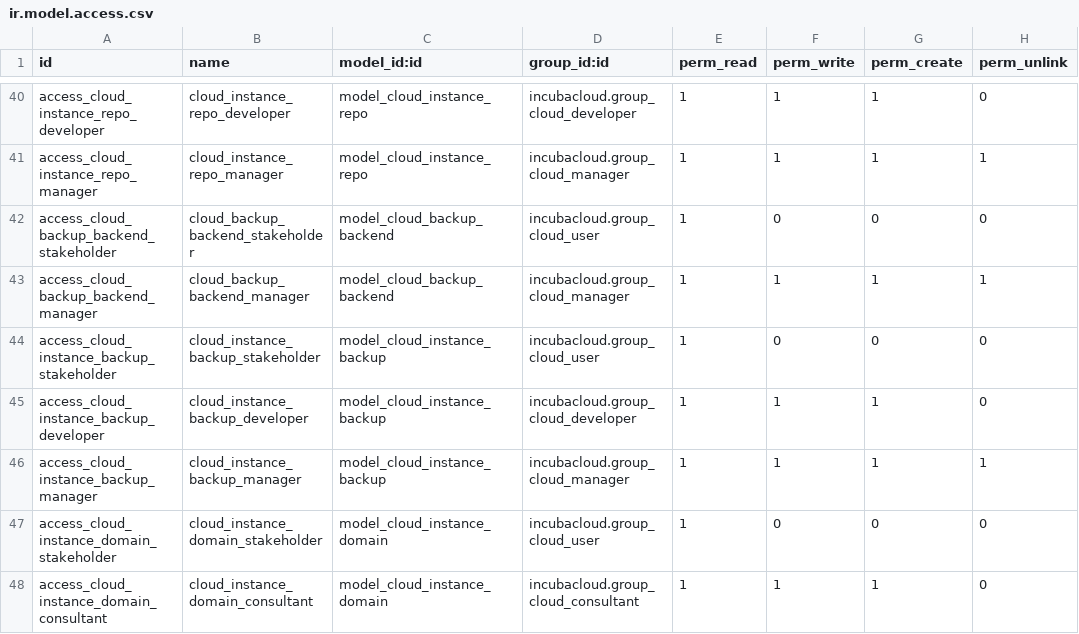
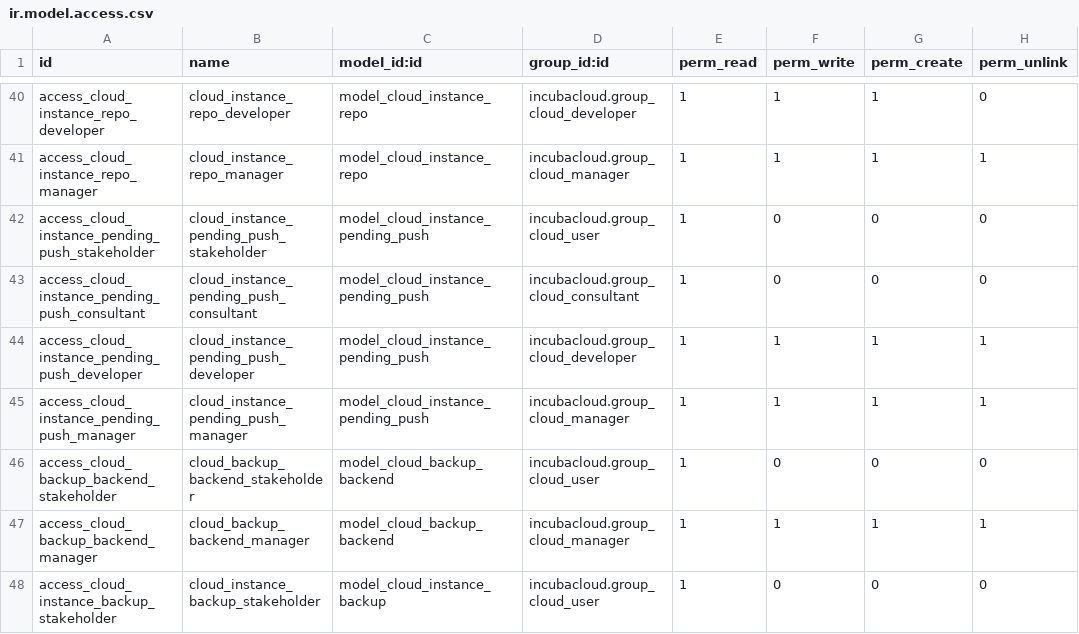
Before and after one commit to incubacloud/incubacloud, a CSV file: incubacloud/security/ir.model.access.csv, drawn as a sheet; only a part is shown, gaps mark what is left out; the shorter side is filled out with more unchanged rows.

Commit message:
feat(incubacloud): pending push queue + coalesced rebuild
Until now, when an auto-rebuild push event arrived while a rebuild was
already running (or within the cooldown window) the event was logged
and silently dropped. The instance would stay on the older HEAD until
the next push, which is surprising when CI is busy.

Introduces cloud.instance.pending.push: a per-instance queue that
captures the push payload (sha, branch, message, pusher) along with
the reason it was deferred (cooldown / active_job). The rebuild
executor's on_success hook drains the queue into a single follow-up
rebuild_instance job whose payload carries every queued push in
coalesced_pushes[], so the operator can see end-to-end which commits
were folded into the rebuild.

UI: instance detail timeline renders queued pushes as a "queued"
item with the full list of SHAs / branches / authors, and the job
terminal page exposes a trigger bar showing coalesced provenance.

cloud.instance.auto_rebuild defaults to True now that pushes are no
longer dropped on contention.

```diff
--- a/incubacloud/security/ir.model.access.csv
+++ b/incubacloud/security/ir.model.access.csv
@@ -41,2 +41,6 @@ access_cloud_instance_repo_developer,cloud_instance_repo_developer,model_cloud_i
 access_cloud_instance_repo_manager,cloud_instance_repo_manager,model_cloud_instance_repo,incubacloud.group_cloud_manager,1,1,1,1
+access_cloud_instance_pending_push_stakeholder,cloud_instance_pending_push_stakeholder,model_cloud_instance_pending_push,incubacloud.group_cloud_user,1,0,0,0
+access_cloud_instance_pending_push_consultant,cloud_instance_pending_push_consultant,model_cloud_instance_pending_push,incubacloud.group_cloud_consultant,1,0,0,0
+access_cloud_instance_pending_push_developer,cloud_instance_pending_push_developer,model_cloud_instance_pending_push,incubacloud.group_cloud_developer,1,1,1,1
+access_cloud_instance_pending_push_manager,cloud_instance_pending_push_manager,model_cloud_instance_pending_push,incubacloud.group_cloud_manager,1,1,1,1
 access_cloud_backup_backend_stakeholder,cloud_backup_backend_stakeholder,model_cloud_backup_backend,incubacloud.group_cloud_user,1,0,0,0
```
Also changed, not shown: 15 other files.
